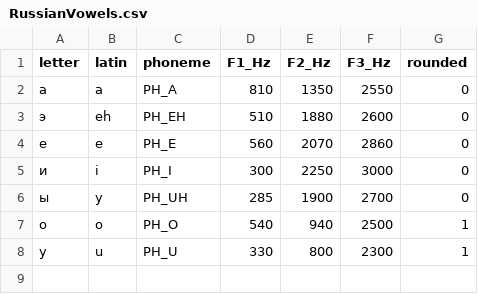
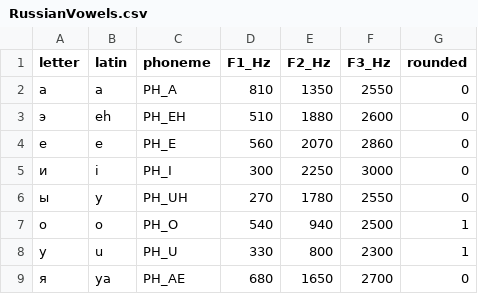
Before and after one commit to alexknip-producer/JVOICE, a CSV file: vst3/src/RussianVowels.csv, drawn as a sheet.

```diff
--- a/vst3/src/RussianVowels.csv
+++ b/vst3/src/RussianVowels.csv
@@ -5,4 +5,5 @@ letter,latin,phoneme,F1_Hz,F2_Hz,F3_Hz,rounded
 и,i,PH_I,300,2250,3000,0
-ы,y,PH_UH,285,1900,2700,0
+ы,y,PH_UH,270,1780,2550,0
 о,o,PH_O,540,940,2500,1
 у,u,PH_U,330,800,2300,1
+я,ya,PH_AE,680,1650,2700,0
```
Also changed, not shown: vst3/src/RussianConsonants.csv, 14 other files.
